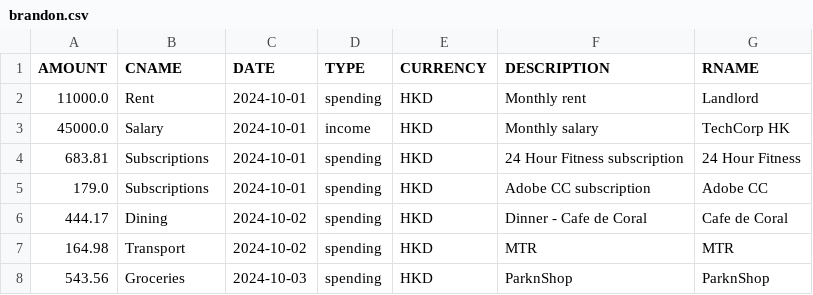
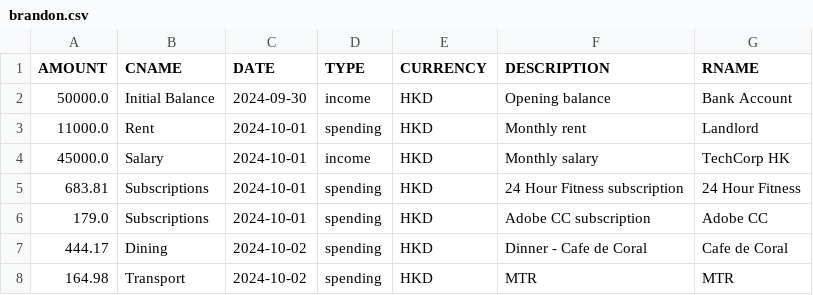
Before and after one commit to Tranxpotter/COMP1110-G10-App, a CSV file: testingdata/data/brandon.csv, drawn as a sheet; only a part is shown; the shorter side is filled out with more unchanged rows.

Commit message:
add opening balance to each dataset; simplify README to category mapping

```diff
--- a/testingdata/data/brandon.csv
+++ b/testingdata/data/brandon.csv
@@ -1,2 +1,3 @@
 AMOUNT,CNAME,DATE,TYPE,CURRENCY,DESCRIPTION,RNAME
+50000.0,Initial Balance,2024-09-30,income,HKD,Opening balance,Bank Account
 11000.0,Rent,2024-10-01,spending,HKD,Monthly rent,Landlord
```
Also changed, not shown: testingdata/data/ashley.csv, testingdata/data/auntie_mei.csv, 5 other files.
